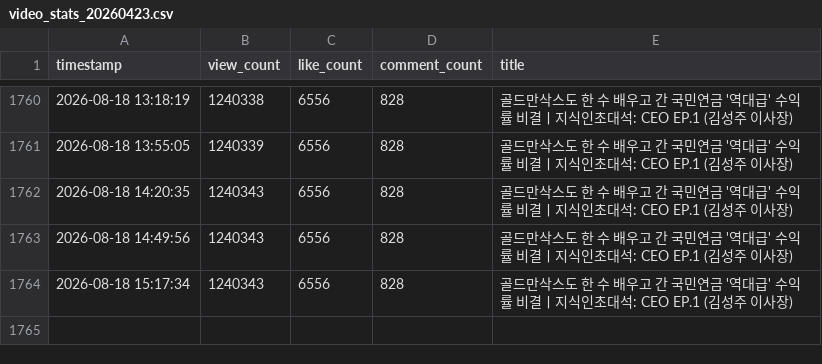
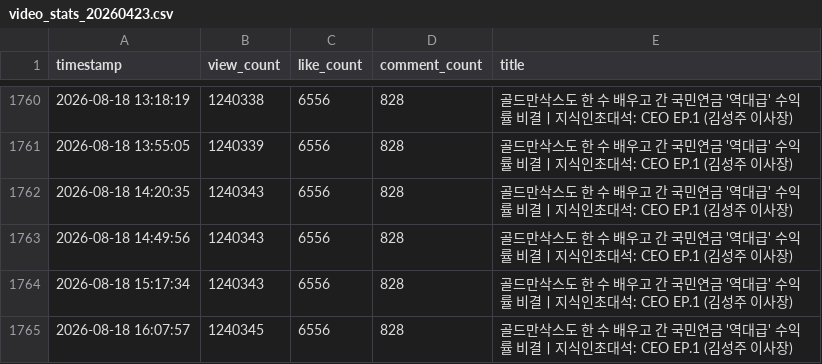
Before and after one commit to ttjkim/youtube-comment-monitoring, a CSV file: video_stats_20260423.csv, drawn as a sheet; only a part is shown, gaps mark what is left out; the diff names each change by its address in the sheet, - before the commit and + after, or states it on an @@ line.

```diff
--- a/video_stats_20260423.csv
+++ b/video_stats_20260423.csv
+row 1765: 2026-08-18 16:07:57 | 1240345 | 6556 | 828 | 골드만삭스도 한 수 배우고 간 국민연금 '역대급' 수익률 비결ㅣ지식인초대석: CEO EP.1 (김성주 이사장)
```
Also changed, not shown: video_stats_20260214.csv, video_stats_20260220.csv, 1 other file.
